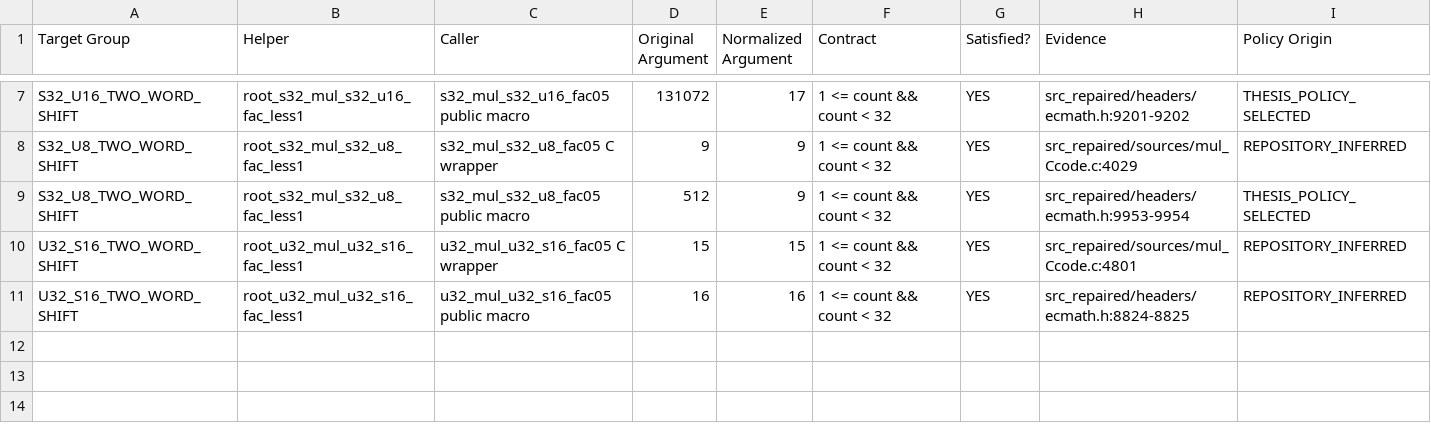
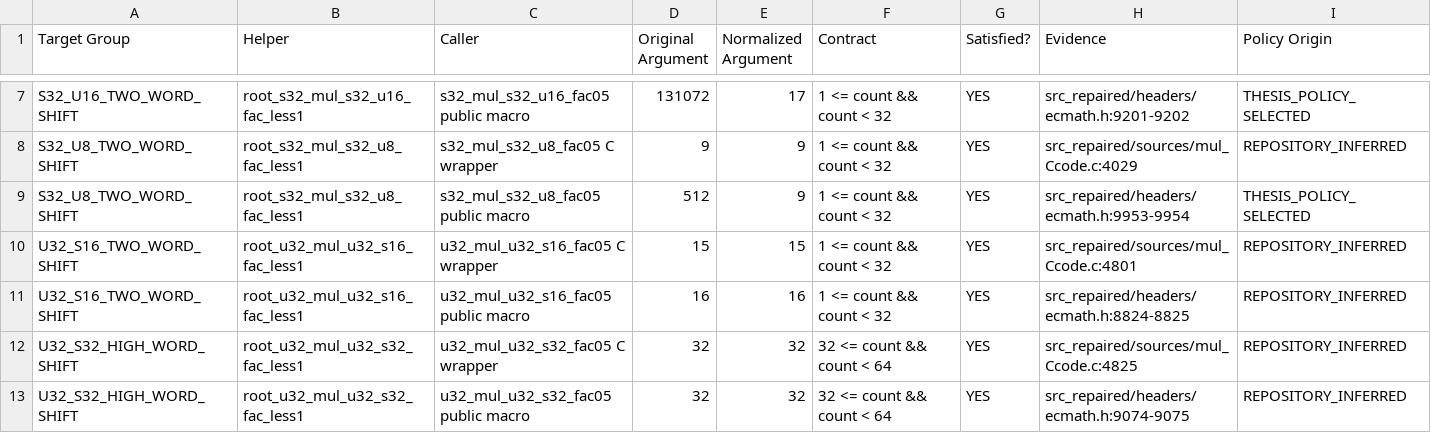
Before and after one commit to MatinMAB/Crouse-Frama-C, a TSV file: analysis/final_shift_resolution/CALLER_VALIDATION.tsv, drawn as a sheet; only a part is shown, gaps mark what is left out; the diff names each change by its address in the sheet, - before the commit and + after, or states it on an @@ line.

```diff
--- a/analysis/final_shift_resolution/CALLER_VALIDATION.tsv
+++ b/analysis/final_shift_resolution/CALLER_VALIDATION.tsv
+row 12: U32_S32_HIGH_WORD_SHIFT | root_u32_mul_u32_s32_fac_less1 | u32_mul_u32_s32_fac05 C wrapper | 32 | 32 | 32 <= count && count < 64 | YES | src_repaired/sources/mul_Ccode.c:4825 | REPOSITORY_INFERRED
+row 13: U32_S32_HIGH_WORD_SHIFT | root_u32_mul_u32_s32_fac_less1 | u32_mul_u32_s32_fac05 public macro | 32 | 32 | 32 <= count && count < 64 | YES | src_repaired/headers/ecmath.h:9074-9075 | REPOSITORY_INFERRED
```
Also changed, not shown: analysis/final_shift_resolution/FINAL_SHIFT_RESOLUTION_MATRIX.tsv, 2 other files.
